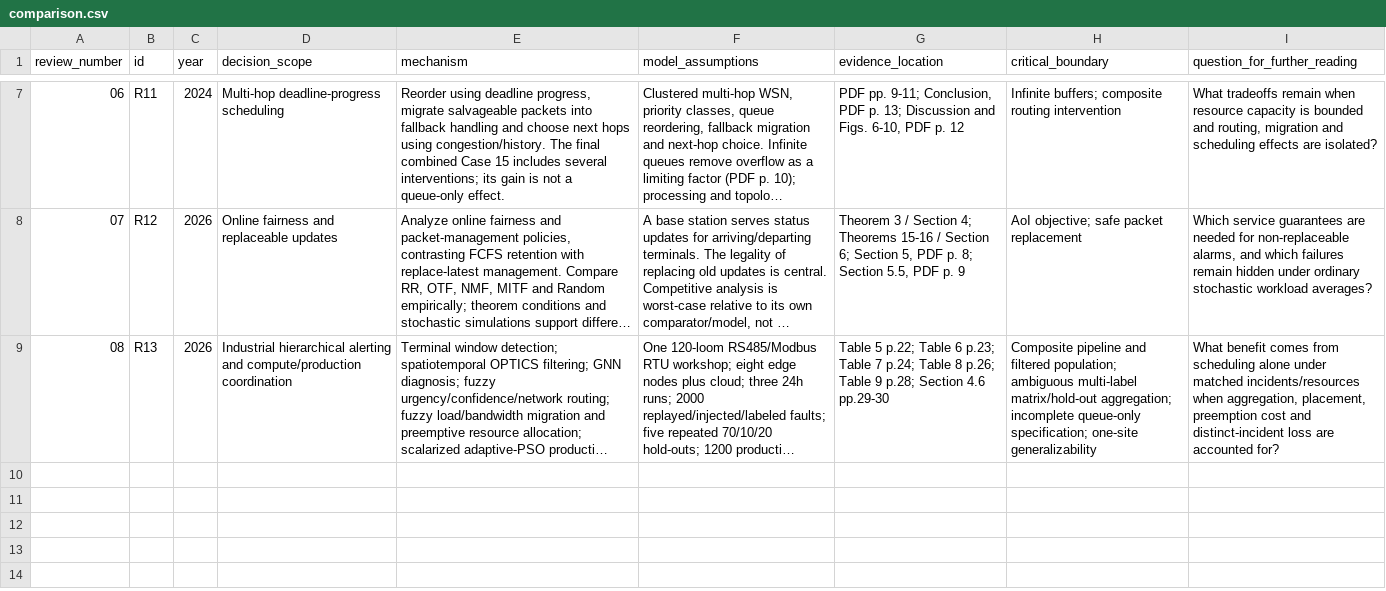
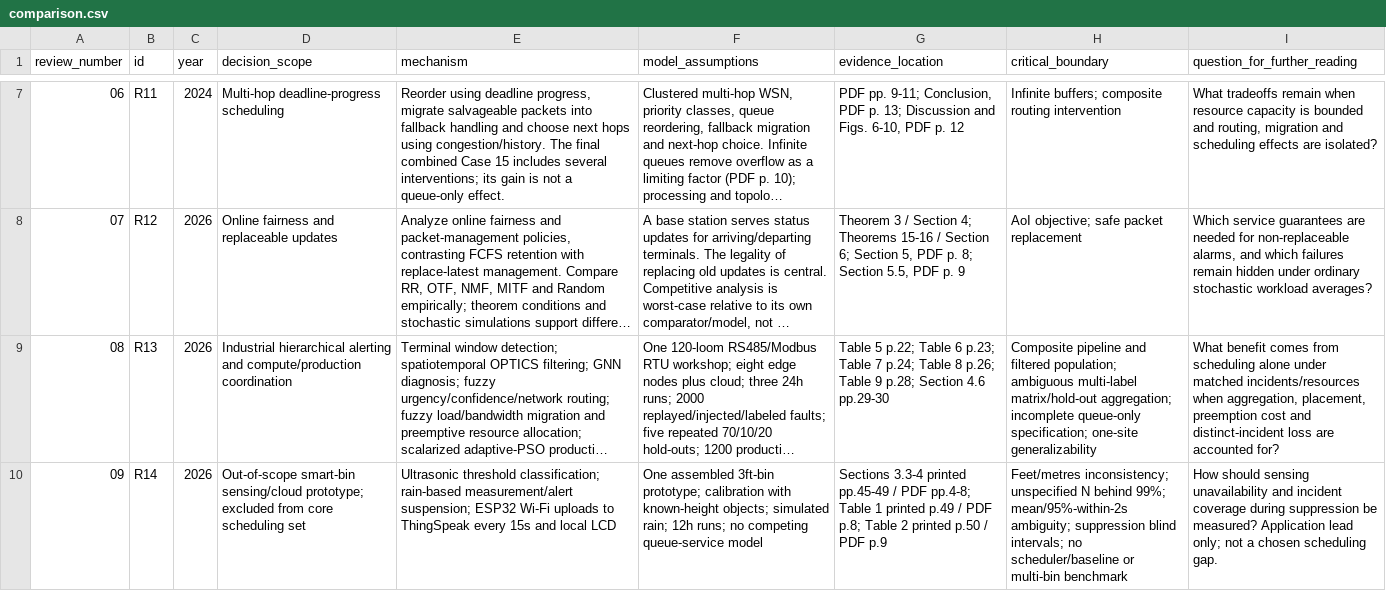
Before and after one commit to rhidoyhasanmahmud/iot-priority-alert-system, a CSV file: literature/synthesis/comparison.csv, drawn as a sheet; only a part is shown, gaps mark what is left out; long unchanged cells end in …; the diff names each change by its address in the sheet, - before the commit and + after, or states it on an @@ line.

Commit message:
Record review 09 and scope exclusion for smart-waste monitoring study (#28)

```diff
--- a/literature/synthesis/comparison.csv
+++ b/literature/synthesis/comparison.csv
+row 10: 09 | R14 | 2026 | Out-of-scope smart-bin sensing/cloud prototype; excluded from core scheduling set | Ultrasonic threshold classification; rain-based measurement/alert suspension; ESP32 Wi-Fi uploads to ThingSpeak every 15s and local LCD | One assembled 3ft-bin prototype; calibration with known-height objects; simulated rain; 12h runs; no competing queue-service model | Sections 3.3-4 printed pp.45-49 / PDF pp.4-8; Table 1 printed p.49 / PDF p.8; Table 2 printed p.50 / PDF p.9 | Feet/metres inconsistency; unspecified N behind 99%; mean/95%-within-2s ambiguity; suppression blind intervals; no scheduler/baseline or multi-bin benchmark | How should sensing unavailability and incident coverage during suppression be measured? Application lead only; not a chosen scheduling gap.
```
Also changed, not shown: 5 other files.
